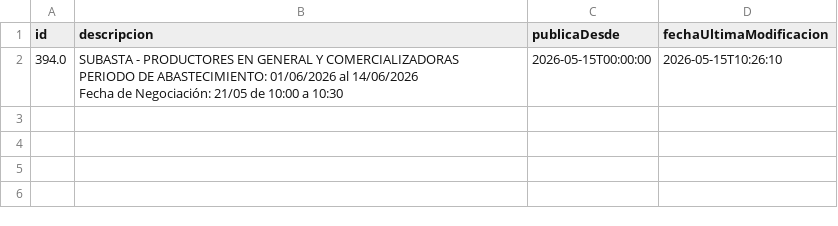
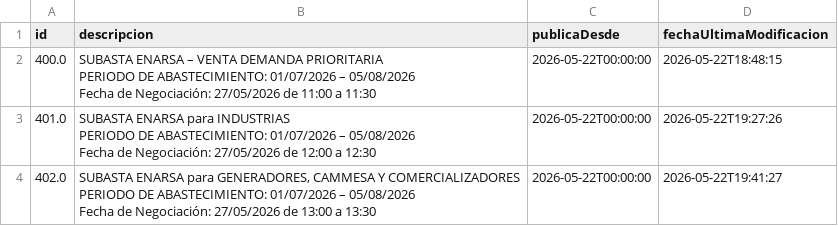
Before and after one commit to mpodeley/estado-del-sistema, a CSV file: data/megsa_rondas.csv, drawn as a sheet; removed rows and columns are numbered as before the commit, all else as after; ↵ is a line break in a cell; the diff names each change by its address in the sheet, - before the commit and + after, or states it on an @@ line.

```diff
--- a/data/megsa_rondas.csv
+++ b/data/megsa_rondas.csv
-row 2: 394.0 | SUBASTA - PRODUCTORES EN GENERAL Y COMERCIALIZADORAS ↵ PERIODO DE ABASTECIMIENTO: 01/06/2026 al 14/06/2026 ↵ Fecha de Negociación: 21/05 de 10:00 a 10:30 | 2026-05-15T00:00:00 | 2026-05-15T10:26:10
+row 2: 400.0 | SUBASTA ENARSA – VENTA DEMANDA PRIORITARIA ↵ PERIODO DE ABASTECIMIENTO: 01/07/2026 – 05/08/2026 ↵ Fecha de Negociación: 27/05/2026 de 11:00 a 11:30 | 2026-05-22T00:00:00 | 2026-05-22T18:48:15
+row 3: 401.0 | SUBASTA ENARSA para INDUSTRIAS ↵ PERIODO DE ABASTECIMIENTO: 01/07/2026 – 05/08/2026 ↵ Fecha de Negociación: 27/05/2026 de 12:00 a 12:30 | 2026-05-22T00:00:00 | 2026-05-22T19:27:26
+row 4: 402.0 | SUBASTA ENARSA para GENERADORES, CAMMESA Y COMERCIALIZADORES ↵ PERIODO DE ABASTECIMIENTO: 01/07/2026 – 05/08/2026 ↵ Fecha de Negociación: 27/05/2026 de 13:00 a 13:30 | 2026-05-22T00:00:00 | 2026-05-22T19:41:27
```
Also changed, not shown: data/megsa_fx.csv, 16 other files.
